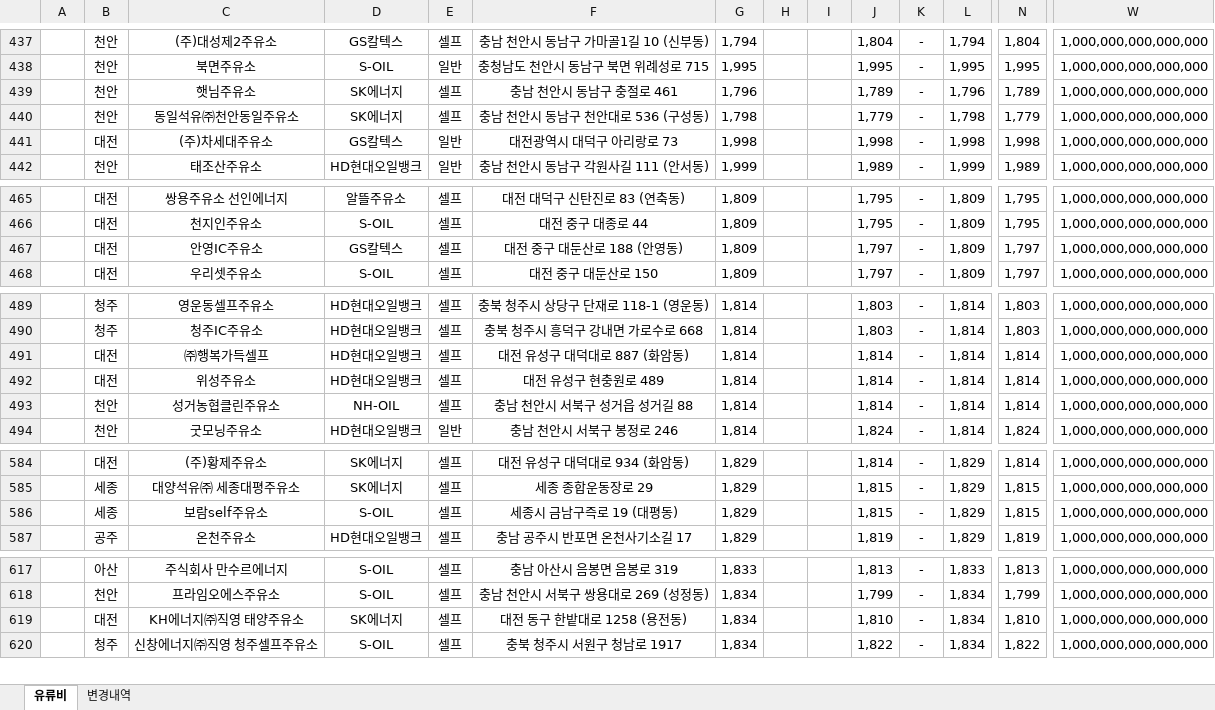
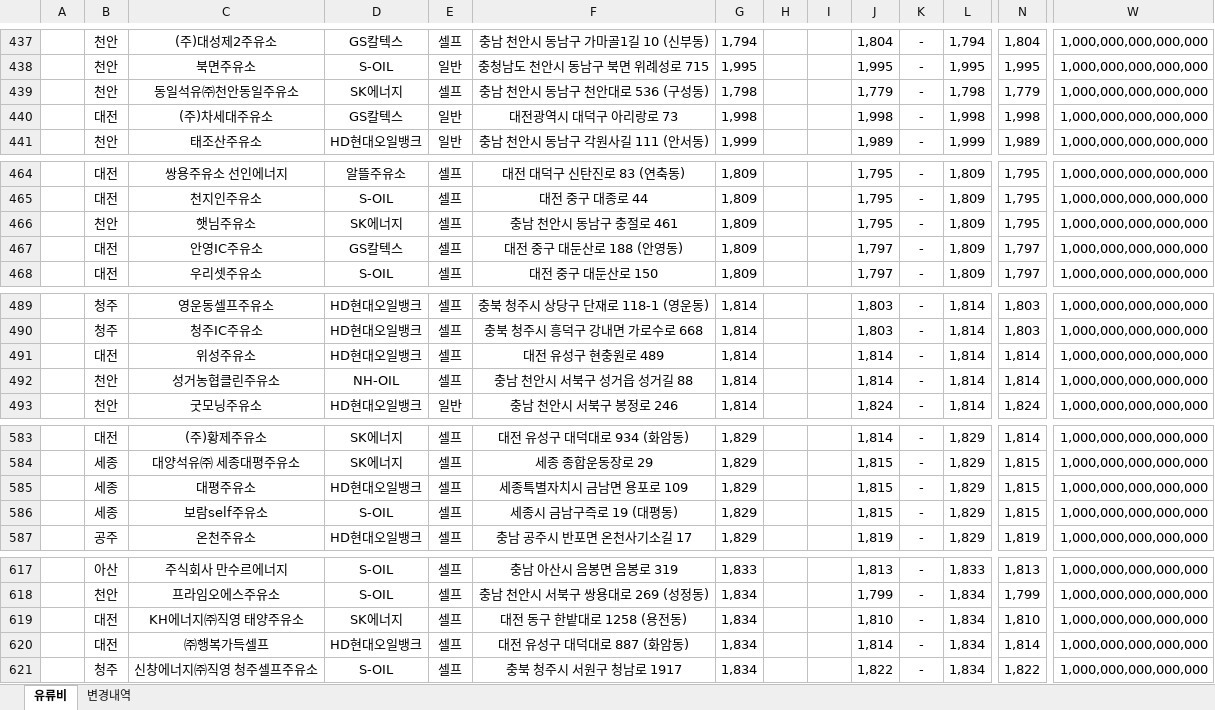
Before and after one commit to krwizxp/fcupdater, an Excel workbook: fuel_cost_chungcheong.xlsx, sheet 유류비, drawn as a sheet; only a part is shown, gaps mark what is left out; values as stored, in another font and other column widths than the file's, no borders; removed rows and columns are numbered as before the commit, all else as after; rows hold the shown columns only; the diff covers the shown part only; the diff names each change by its address in the sheet, - before the commit and + after, or states it on an @@ line.

```diff
--- a/fuel_cost_chungcheong.xlsx (sheet 유류비)
+++ b/fuel_cost_chungcheong.xlsx (sheet 유류비)
-row 439:  | 천안 | 햇님주유소 | SK에너지 | 셀프 | 충남 천안시 동남구 충절로 461 | 1,796 |  |  | 1,789 | - | 1,796 | 1,789 | 1,000,000,000,000,000
+row 466:  | 천안 | 햇님주유소 | SK에너지 | 셀프 | 충남 천안시 동남구 충절로 461 | 1,809 |  |  | 1,795 | - | 1,809 | 1,795 | 1,000,000,000,000,000
-row 491:  | 대전 | ㈜행복가득셀프 | HD현대오일뱅크 | 셀프 | 대전 유성구 대덕대로 887 (화암동) | 1,814 |  |  | 1,814 | - | 1,814 | 1,814 | 1,000,000,000,000,000
+row 585:  | 세종 | 대평주유소 | HD현대오일뱅크 | 셀프 | 세종특별자치시 금남면 용포로 109 | 1,829 |  |  | 1,815 | - | 1,829 | 1,815 | 1,000,000,000,000,000
+row 620:  | 대전 | ㈜행복가득셀프 | HD현대오일뱅크 | 셀프 | 대전 유성구 대덕대로 887 (화암동) | 1,834 |  |  | 1,814 | - | 1,834 | 1,814 | 1,000,000,000,000,000
```
Also changed, not shown: 5 added rows, 5 removed rows and 12 edited cells elsewhere in this sheet, sheet 변경내역, formulas that keep their value, 1 other file.
